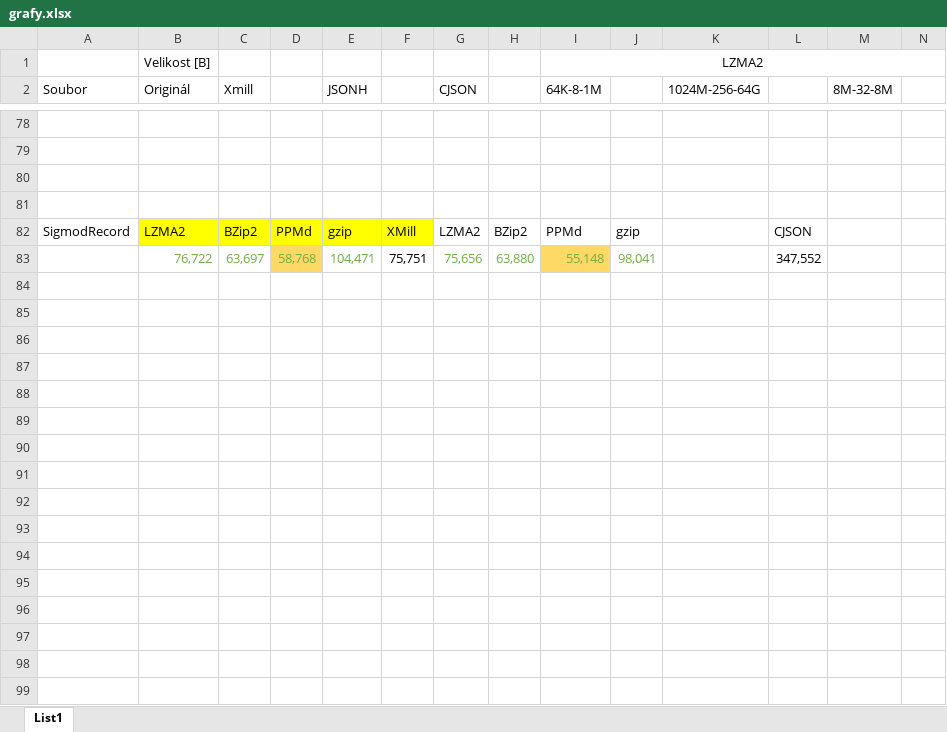
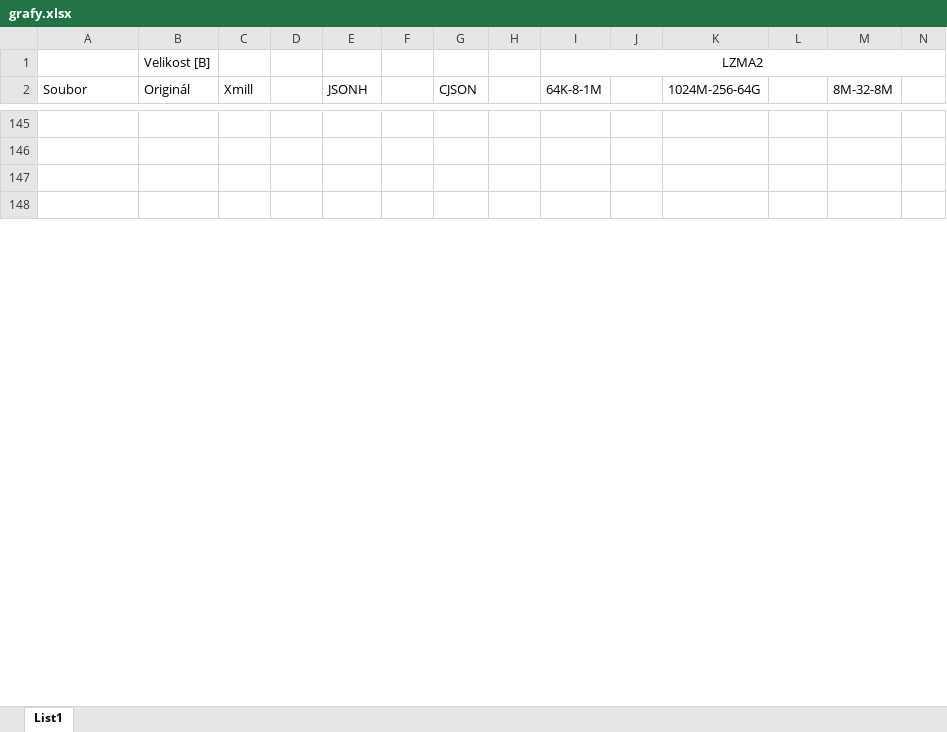
Before and after one commit to smolatom/Diplomova-prace, an Excel workbook: návrhy/grafy.xlsx, sheet List1, drawn as a sheet; only a part is shown, gaps mark what is left out; values as stored, in another font and other column widths than the file's, no borders; charts and pictures not drawn; removed rows and columns are numbered as before the commit, all else as after; rows hold the shown columns only; the diff covers the shown part only; the diff names each change by its address in the sheet, - before the commit and + after, or states it on an @@ line.

```diff
--- a/návrhy/grafy.xlsx (sheet List1)
+++ b/návrhy/grafy.xlsx (sheet List1)
-row 82: SigmodRecord | LZMA2 | BZip2 | PPMd | gzip | XMill | LZMA2 | BZip2 | PPMd | gzip |  | CJSON
-row 83:  | 76,722 | 63,697 | 58,768 | 104,471 | 75,751 | 75,656 | 63,880 | 55,148 | 98,041 |  | 347,552
-row 84: (empty)
-row 85: (empty)
-row 86: (empty)
-row 87: (empty)
-row 88: (empty)
-row 89: (empty)
-row 90: (empty)
-row 91: (empty)
-row 92: (empty)
-row 93: (empty)
-row 94: (empty)
-row 95: (empty)
-row 96: (empty)
-row 97: (empty)
-row 98: (empty)
-row 99: (empty)
```
Also changed, not shown: 67 added rows, 83 removed rows, 76 edited cells and cell formats elsewhere in this sheet, charts or pictures, návrhy/obrázky.xlsx, 15 other files.
